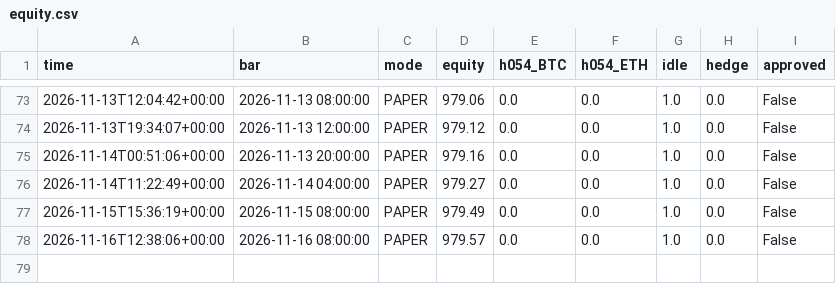
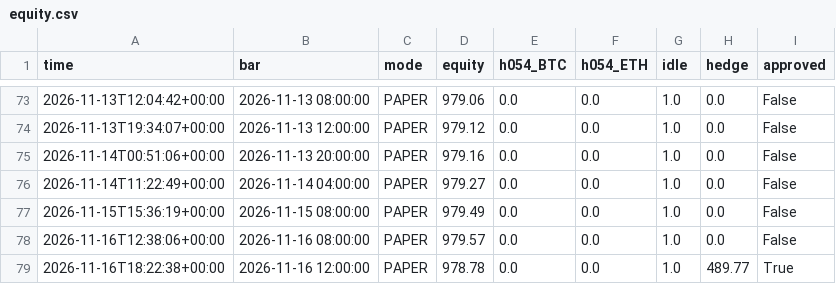
Before and after one commit to evsayar33-oss/h054_spot_bot, a CSV file: logs/equity.csv, drawn as a sheet; only a part is shown, gaps mark what is left out; the diff names each change by its address in the sheet, - before the commit and + after, or states it on an @@ line.

```diff
--- a/logs/equity.csv
+++ b/logs/equity.csv
+row 79: 2026-11-16T18:22:38+00:00 | 2026-11-16 12:00:00 | PAPER | 978.78 | 0.0 | 0.0 | 1.0 | 489.77 | True
```
Also changed, not shown: logs/trades.csv, 2 other files.
